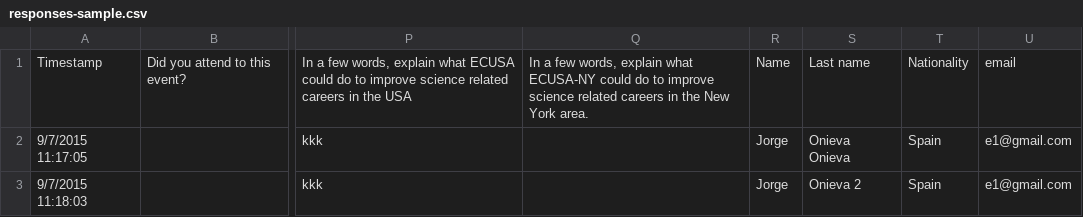
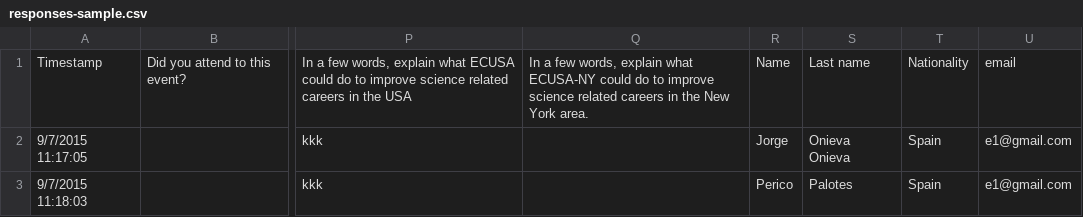
Before and after one commit to jonieva/Ecusa, a CSV file: responses-sample.csv, drawn as a sheet; only a part is shown, gaps mark what is left out; the diff names each change by its address in the sheet, - before the commit and + after, or states it on an @@ line.

```diff
--- a/responses-sample.csv
+++ b/responses-sample.csv
-R3: Jorge
+R3: Perico
-S3: Onieva 2
+S3: Palotes
```
Also changed, not shown: 2 other files.
